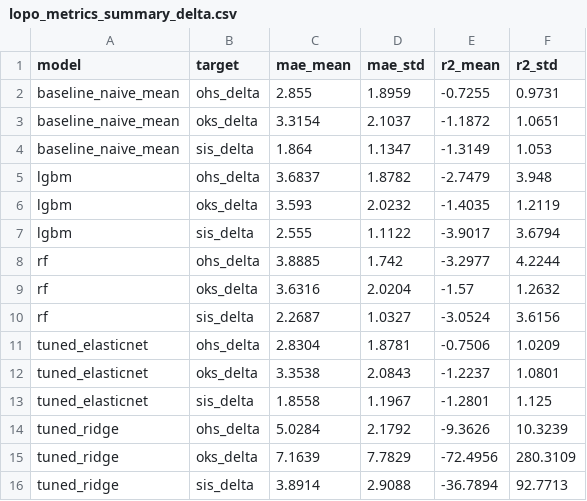
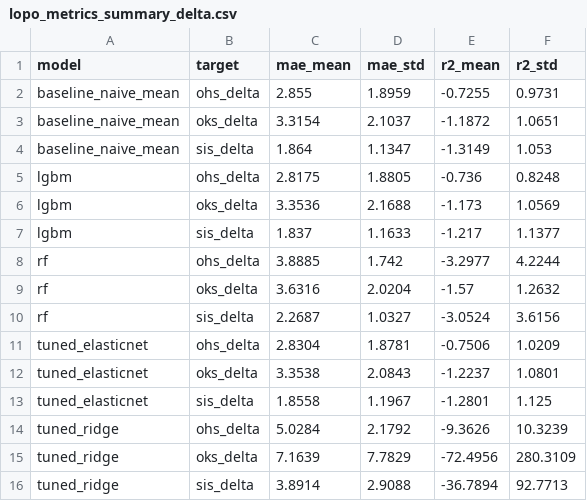
Before and after one commit to a-giorgetti-univpm/MAISON-ML, a CSV file: Development AG/outputs/run_v8/tables/lopo_metrics_summary_delta.csv, drawn as a sheet.

```diff
--- a/Development AG/outputs/run_v8/tables/lopo_metrics_summary_delta.csv
+++ b/Development AG/outputs/run_v8/tables/lopo_metrics_summary_delta.csv
@@ -4,5 +4,5 @@ baseline_naive_mean,oks_delta,3.3154,2.1037,-1.1872,1.0651
 baseline_naive_mean,sis_delta,1.864,1.1347,-1.3149,1.053
-lgbm,ohs_delta,3.6837,1.8782,-2.7479,3.948
-lgbm,oks_delta,3.593,2.0232,-1.4035,1.2119
-lgbm,sis_delta,2.555,1.1122,-3.9017,3.6794
+lgbm,ohs_delta,2.8175,1.8805,-0.736,0.8248
+lgbm,oks_delta,3.3536,2.1688,-1.173,1.0569
+lgbm,sis_delta,1.837,1.1633,-1.217,1.1377
 rf,ohs_delta,3.8885,1.742,-3.2977,4.2244
```
Also changed, not shown: Development AG/outputs/run_v8/tables/lopo_metrics_per_participant.csv, Development AG/outputs/run_v8/tables/lopo_metrics_per_participant_delta.csv, 11 other files.
